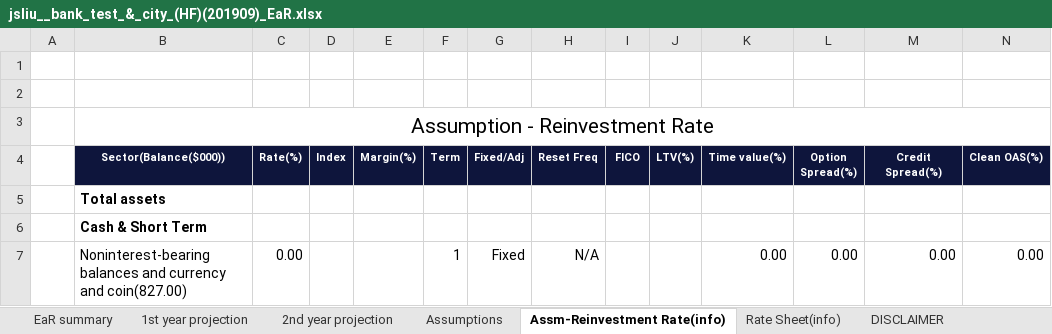
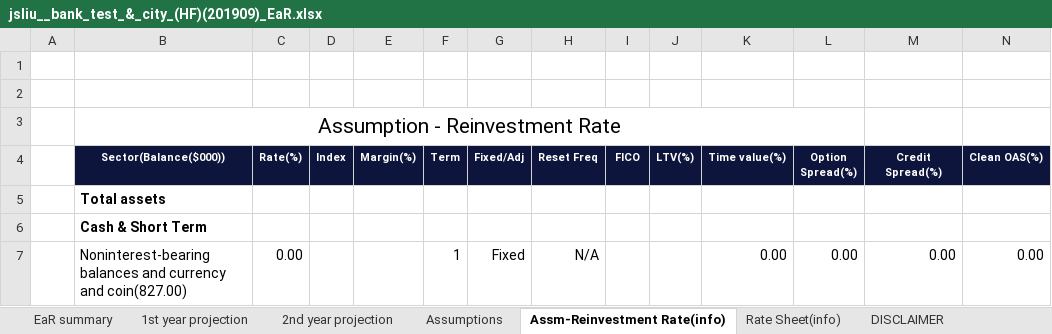
Before and after one commit to jasenliu/AutoTHCN, an Excel workbook: lib/report/benchmark_report/web14/exl/201909/jsliu__bank_test_&_city_(HF)(201909)_EaR.xlsx, sheet Assm-Reinvestment Rate(info), drawn as a sheet; only a part is shown; values as stored, in another font and other column widths than the file's, no borders; charts and pictures not drawn; the diff names each change by its address in the sheet, - before the commit and + after, or states it on an @@ line.

```diff
--- a/lib/report/benchmark_report/web14/exl/201909/jsliu__bank_test_&_city_(HF)(201909)_EaR.xlsx (sheet Assm-Reinvestment Rate(info))
+++ b/lib/report/benchmark_report/web14/exl/201909/jsliu__bank_test_&_city_(HF)(201909)_EaR.xlsx (sheet Assm-Reinvestment Rate(info))
-B3:O3 merged
+B3:L3 merged
```
Also changed, not shown: sheet 2nd year projection, sheet Rate Sheet(info), sheet EaR summary, hidden cells, charts or pictures, lib/report/benchmark_report/web14/exl/201909/jsliu__bank_test_&_city_(HF)(201909)_Loan_Portfolio_Analytics.xlsx, lib/report/benchmark_report/web14/exl/201909/jsliu__bank_test_&_city_(HF)(201909)_Two_Cycles_Comparison.xlsx, 6 other files.
